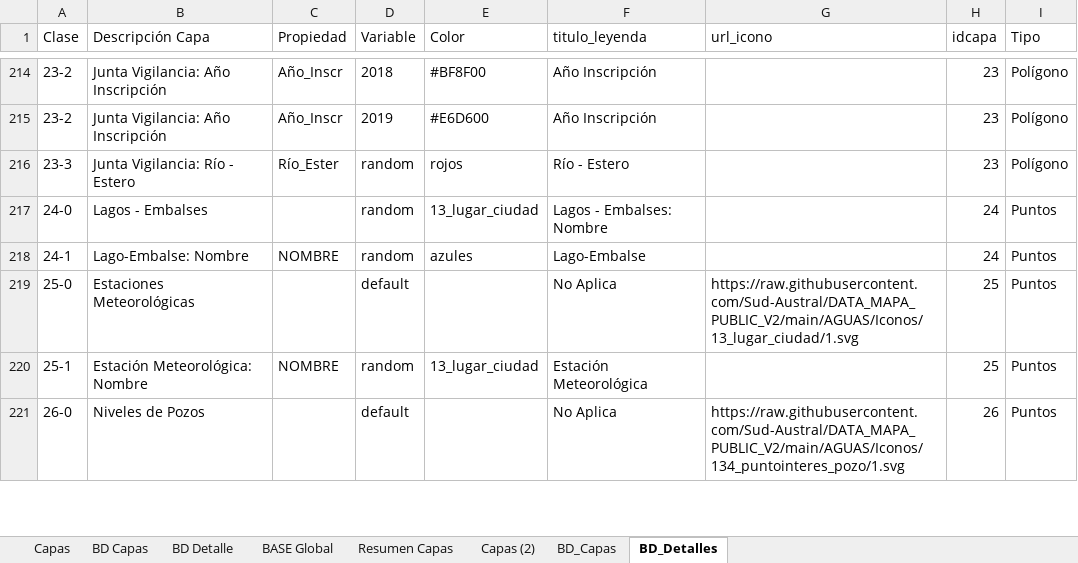
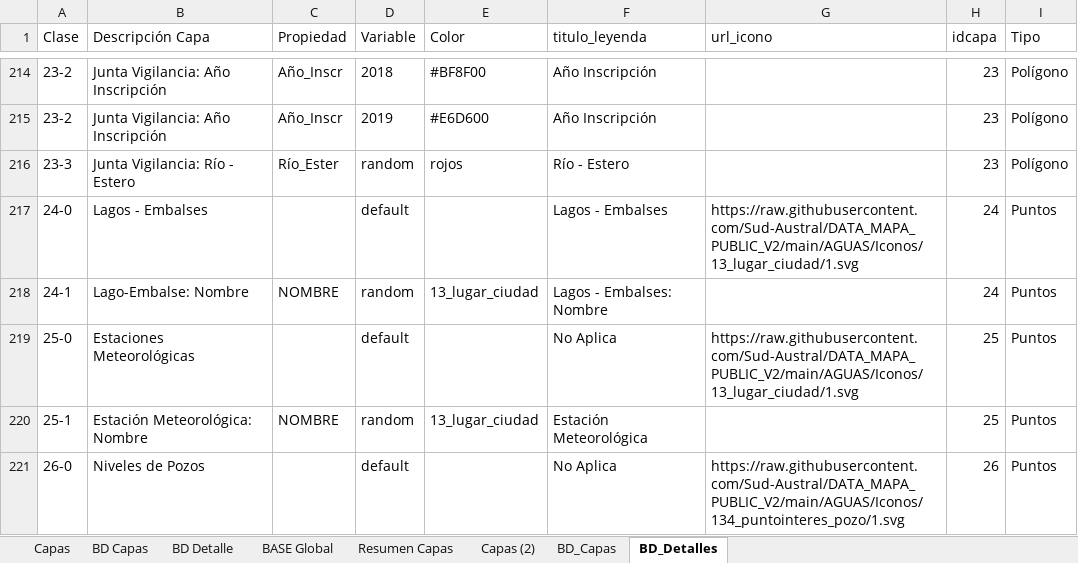
Before and after one commit to Sud-Austral/MAPA_RELEASE, an Excel workbook: origenes/Modelo Tabla AGUA.xlsx, sheet BD_Detalles, drawn as a sheet; only a part is shown, gaps mark what is left out; values as stored, in another font and other column widths than the file's, no borders; table styles not drawn; the diff names each change by its address in the sheet, - before the commit and + after, or states it on an @@ line.

Commit message:
Update Modelo Tabla AGUA.xlsx

```diff
--- a/origenes/Modelo Tabla AGUA.xlsx (sheet BD_Detalles)
+++ b/origenes/Modelo Tabla AGUA.xlsx (sheet BD_Detalles)
-D217 (Variable): random
+D217 (Variable): default
-E217 (Color): 13_lugar_ciudad
+E217 (Color): (empty)
-F217 (titulo_leyenda): Lagos - Embalses: Nombre
+F217 (titulo_leyenda): Lagos - Embalses
-G217 (url_icono): (empty)
+G217 (url_icono): https://raw.githubusercontent.com/Sud-Austral/DATA_MAPA_PUBLIC_V2/main/AGUAS/Iconos/13_lugar_ciudad/1.svg
-E218 (Color): azules
+E218 (Color): 13_lugar_ciudad
-F218 (titulo_leyenda): Lago-Embalse
+F218 (titulo_leyenda): Lagos - Embalses: Nombre
```
Also changed, not shown: sheet BD Capas, sheet BASE Global, sheet BD Detalle, sheet BD_Capas.
